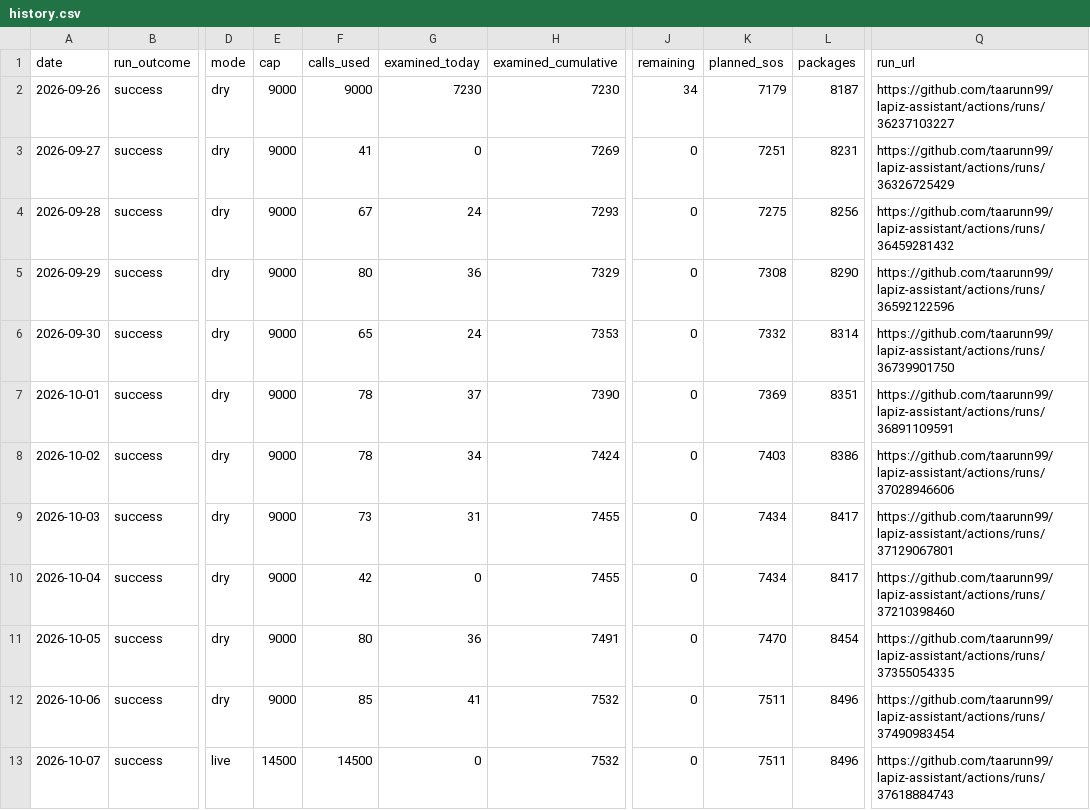
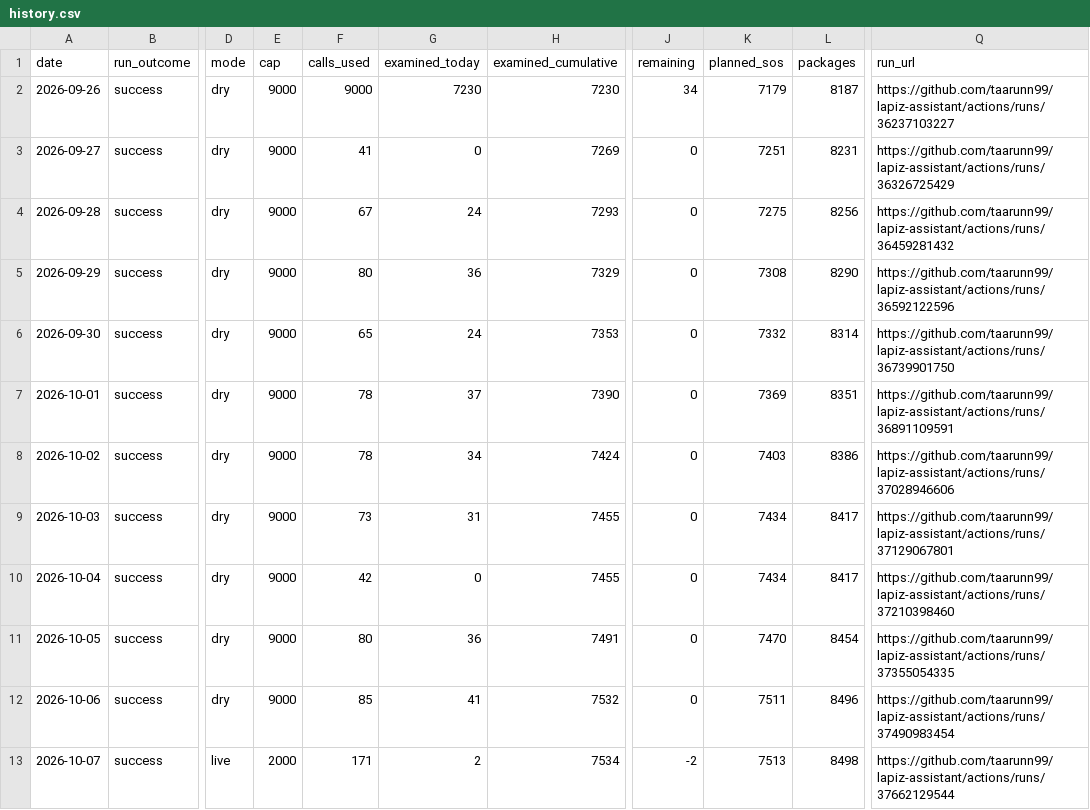
Before and after one commit to taarunn99/lapiz-assistant, a CSV file: reports/history.csv, drawn as a sheet; only a part is shown, gaps mark what is left out; the diff names each change by its address in the sheet, - before the commit and + after, or states it on an @@ line.

Commit message:
Daily progress report 2026-10-07

```diff
--- a/reports/history.csv
+++ b/reports/history.csv
-E13 (cap): 14500
+E13 (cap): 2000
-F13 (calls_used): 14500
+F13 (calls_used): 171
-G13 (examined_today): 0
+G13 (examined_today): 2
-H13 (examined_cumulative): 7532
+H13 (examined_cumulative): 7534
-J13 (remaining): 0
+J13 (remaining): -2
-K13 (planned_sos): 7511
+K13 (planned_sos): 7513
-L13 (packages): 8496
+L13 (packages): 8498
-Q13 (run_url): https://github.com/taarunn99/lapiz-assistant/actions/runs/37618884743
+Q13 (run_url): https://github.com/taarunn99/lapiz-assistant/actions/runs/37662129544
```
Also changed, not shown: 2 other files.
